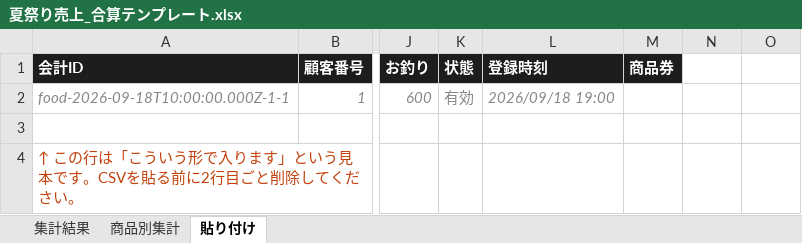
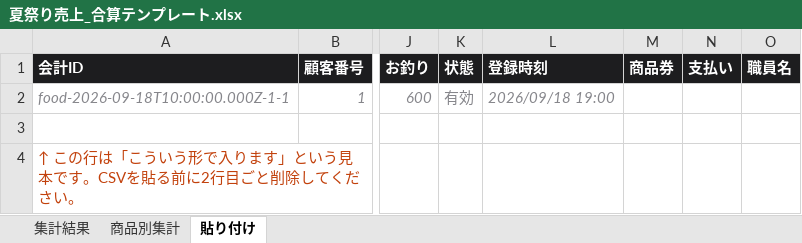
Before and after one commit to pumpstack-lab/natsumatsuri-pos, an Excel workbook: tools/夏祭り売上_合算テンプレート.xlsx, sheet 貼り付け, drawn as a sheet; only a part is shown, gaps mark what is left out; values as stored, in another font and other column widths than the file's, no borders; the diff names each change by its address in the sheet, - before the commit and + after, or states it on an @@ line.

```diff
--- a/tools/夏祭り売上_合算テンプレート.xlsx (sheet 貼り付け)
+++ b/tools/夏祭り売上_合算テンプレート.xlsx (sheet 貼り付け)
-N1: (empty)
+N1: 支払い
-N1:O1 fill: none
+N1:O1 fill: #1D1D1F
-O1: (empty)
+O1: 職員名
```
Also changed, not shown: sheet 集計結果, 15 other files.
